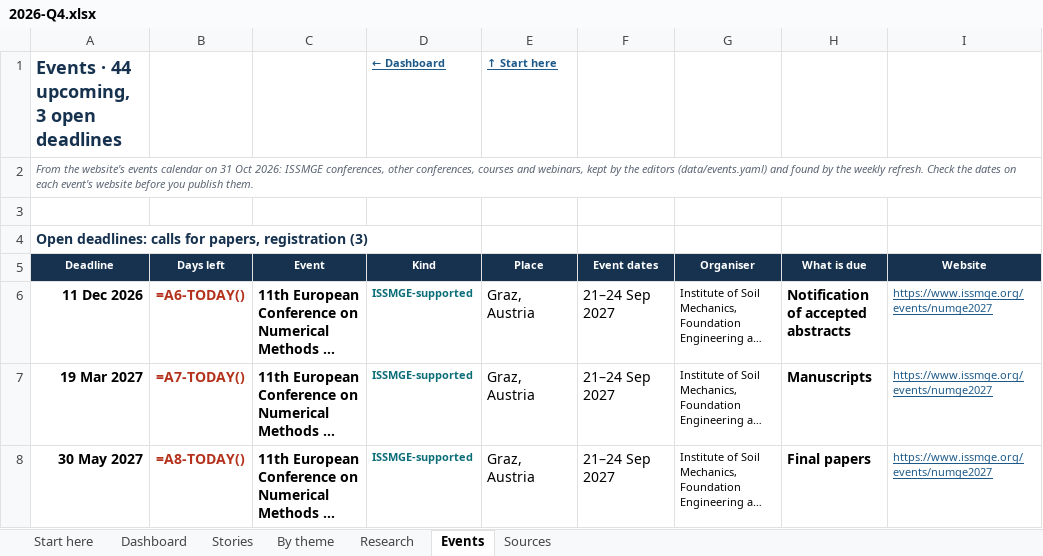
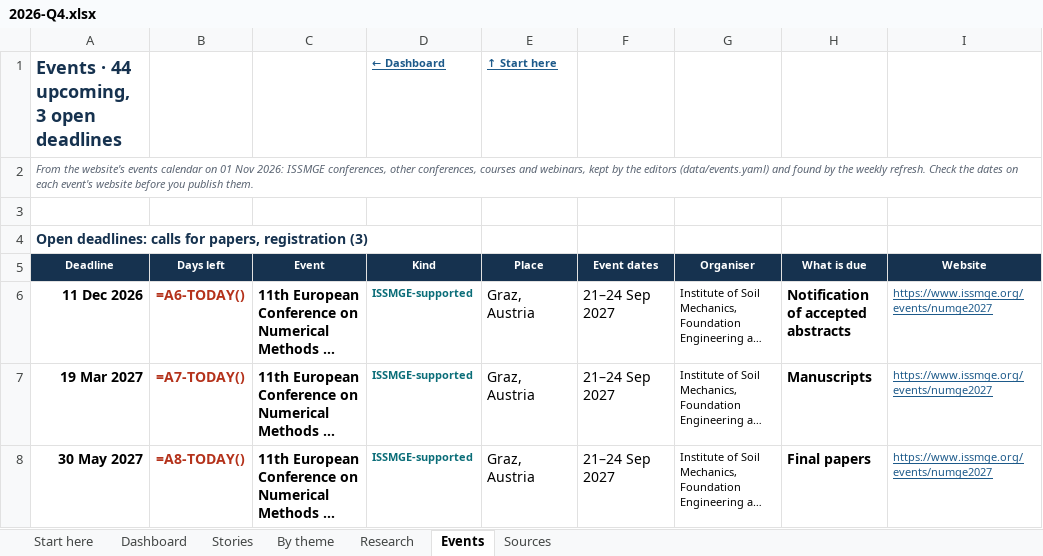
Before and after one commit to monabadr12/geotech-news, an Excel workbook: docs/exports/2026-Q4.xlsx, sheet Events, drawn as a sheet; only a part is shown; long unchanged cells end in …; values as stored, in another font and other column widths than the file's, no borders; formulas without a stored value are shown as written; the diff names each change by its address in the sheet, - before the commit and + after, or states it on an @@ line.

```diff
--- a/docs/exports/2026-Q4.xlsx (sheet Events)
+++ b/docs/exports/2026-Q4.xlsx (sheet Events)
-A2: …calendar on 31 Oct 2026: ISSMGE…
+A2: …calendar on 01 Nov 2026: ISSMGE…
```
Also changed, not shown: sheet By theme, sheet Stories, sheet Sources, sheet Dashboard, sheet Research, sheet Start here, hidden cells, charts or pictures, docs/exports/geotech-news-archive.xlsx, 27 other files.
